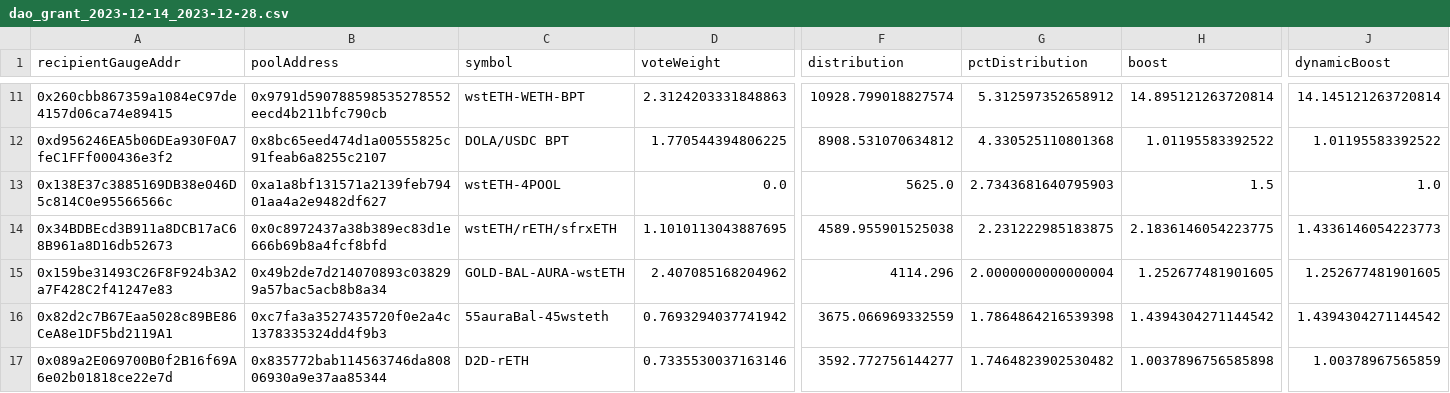
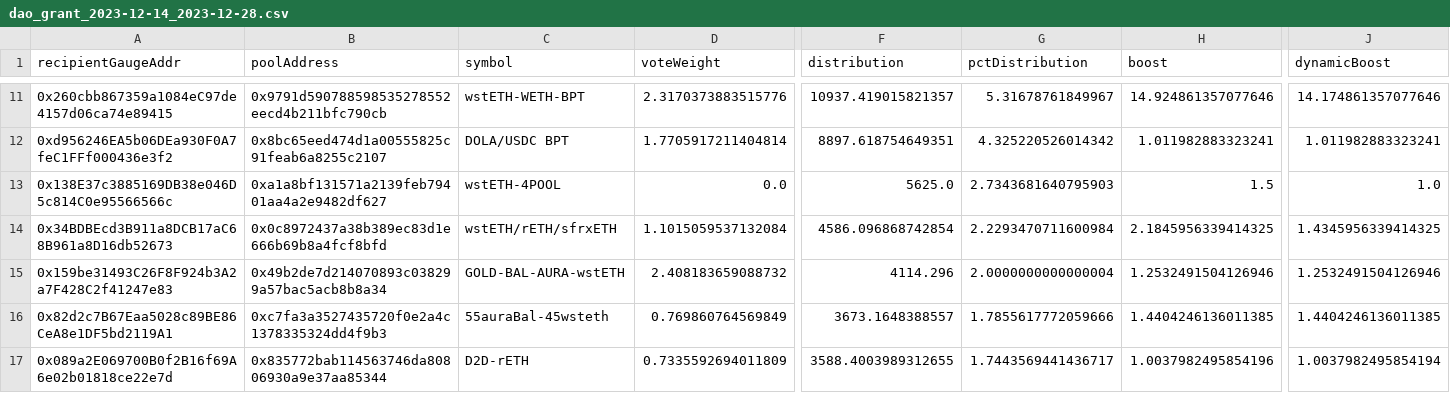
Before and after one commit to BalancerMaxis/STIP_automation, a CSV file: output/dao_grant_2023-12-14_2023-12-28.csv, drawn as a sheet; only a part is shown, gaps mark what is left out; the diff covers the shown part only; the diff names each change by its address in the sheet, - before the commit and + after, or states it on an @@ line.

```diff
--- a/output/dao_grant_2023-12-14_2023-12-28.csv
+++ b/output/dao_grant_2023-12-14_2023-12-28.csv
-D11 (voteWeight): 2.3124203331848863
+D11 (voteWeight): 2.3170373883515776
-F11 (distribution): 10928.799018827574
+F11 (distribution): 10937.419015821357
-G11 (pctDistribution): 5.312597352658912
+G11 (pctDistribution): 5.31678761849967
-H11 (boost): 14.895121263720814
+H11 (boost): 14.924861357077646
-J11 (dynamicBoost): 14.145121263720814
+J11 (dynamicBoost): 14.174861357077646
-D12 (voteWeight): 1.770544394806225
+D12 (voteWeight): 1.7705917211404814
-F12 (distribution): 8908.531070634812
+F12 (distribution): 8897.618754649351
-G12 (pctDistribution): 4.330525110801368
+G12 (pctDistribution): 4.325220526014342
-H12 (boost): 1.01195583392522
+H12 (boost): 1.011982883323241
-J12 (dynamicBoost): 1.01195583392522
+J12 (dynamicBoost): 1.011982883323241
-D14 (voteWeight): 1.1010113043887695
+D14 (voteWeight): 1.1015059537132084
-F14 (distribution): 4589.955901525038
+F14 (distribution): 4586.096868742854
-G14 (pctDistribution): 2.231222985183875
+G14 (pctDistribution): 2.2293470711600984
-H14 (boost): 2.1836146054223775
+H14 (boost): 2.1845956339414325
-J14 (dynamicBoost): 1.4336146054223773
+J14 (dynamicBoost): 1.4345956339414325
-D15 (voteWeight): 2.407085168204962
+D15 (voteWeight): 2.408183659088732
-H15 (boost): 1.252677481901605
+H15 (boost): 1.2532491504126946
-J15 (dynamicBoost): 1.252677481901605
+J15 (dynamicBoost): 1.2532491504126946
-D16 (voteWeight): 0.7693294037741942
+D16 (voteWeight): 0.769860764569849
-F16 (distribution): 3675.066969332559
+F16 (distribution): 3673.1648388557
-G16 (pctDistribution): 1.7864864216539398
+G16 (pctDistribution): 1.7855617772059666
-H16 (boost): 1.4394304271144542
+H16 (boost): 1.4404246136011385
-J16 (dynamicBoost): 1.4394304271144542
+J16 (dynamicBoost): 1.4404246136011385
-D17 (voteWeight): 0.7335530037163146
+D17 (voteWeight): 0.7335592694011809
-F17 (distribution): 3592.772756144277
+F17 (distribution): 3588.4003989312655
-G17 (pctDistribution): 1.7464823902530482
+G17 (pctDistribution): 1.7443569441436717
-H17 (boost): 1.0037896756585898
+H17 (boost): 1.0037982495854196
-J17 (dynamicBoost): 1.00378967565859
+J17 (dynamicBoost): 1.0037982495854194
```
Also changed, not shown: 2 added rows, 2 removed rows and 57 edited cells elsewhere in this file, 1 other file.
